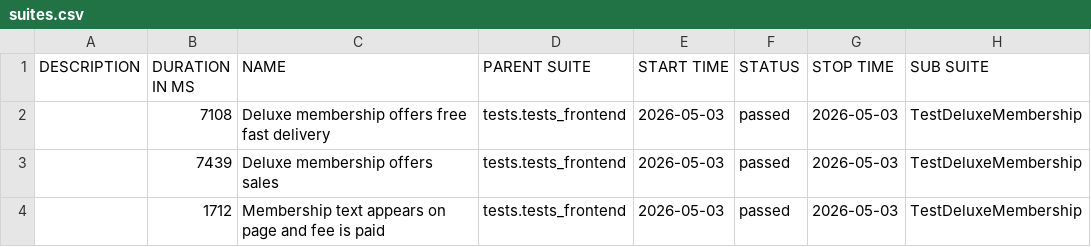
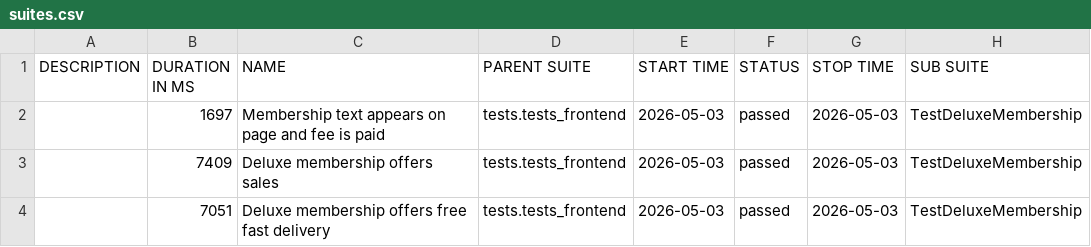
Before and after one commit to anthonygreatest/juice_shop_updated, a CSV file: data/suites.csv, drawn as a sheet; only a part is shown; the diff names each change by its address in the sheet, - before the commit and + after, or states it on an @@ line.

```diff
--- a/data/suites.csv
+++ b/data/suites.csv
-B2 (DURATION IN MS): 7108
+B2 (DURATION IN MS): 1697
-C2 (NAME): Deluxe membership offers free fast delivery
+C2 (NAME): Membership text appears on page and fee is paid
-B3 (DURATION IN MS): 7439
+B3 (DURATION IN MS): 7409
-B4 (DURATION IN MS): 1712
+B4 (DURATION IN MS): 7051
-C4 (NAME): Membership text appears on page and fee is paid
+C4 (NAME): Deluxe membership offers free fast delivery
```
Also changed, not shown: 31 other files.
